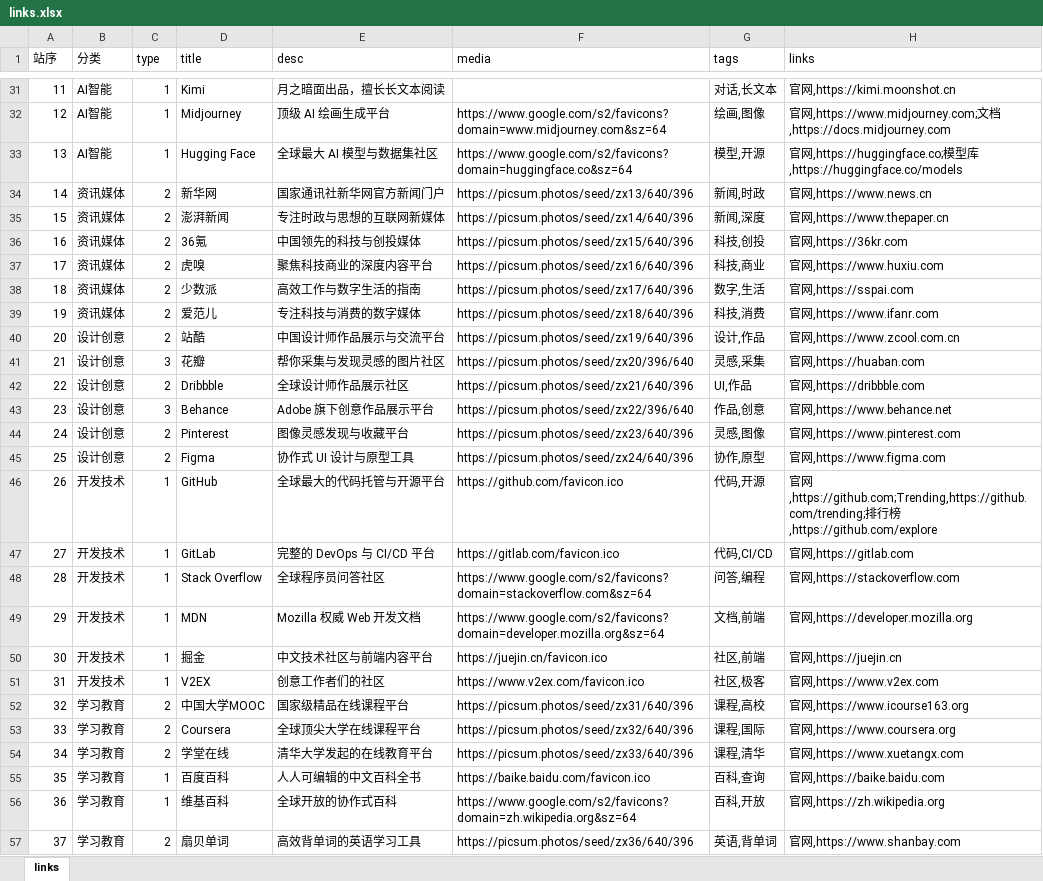
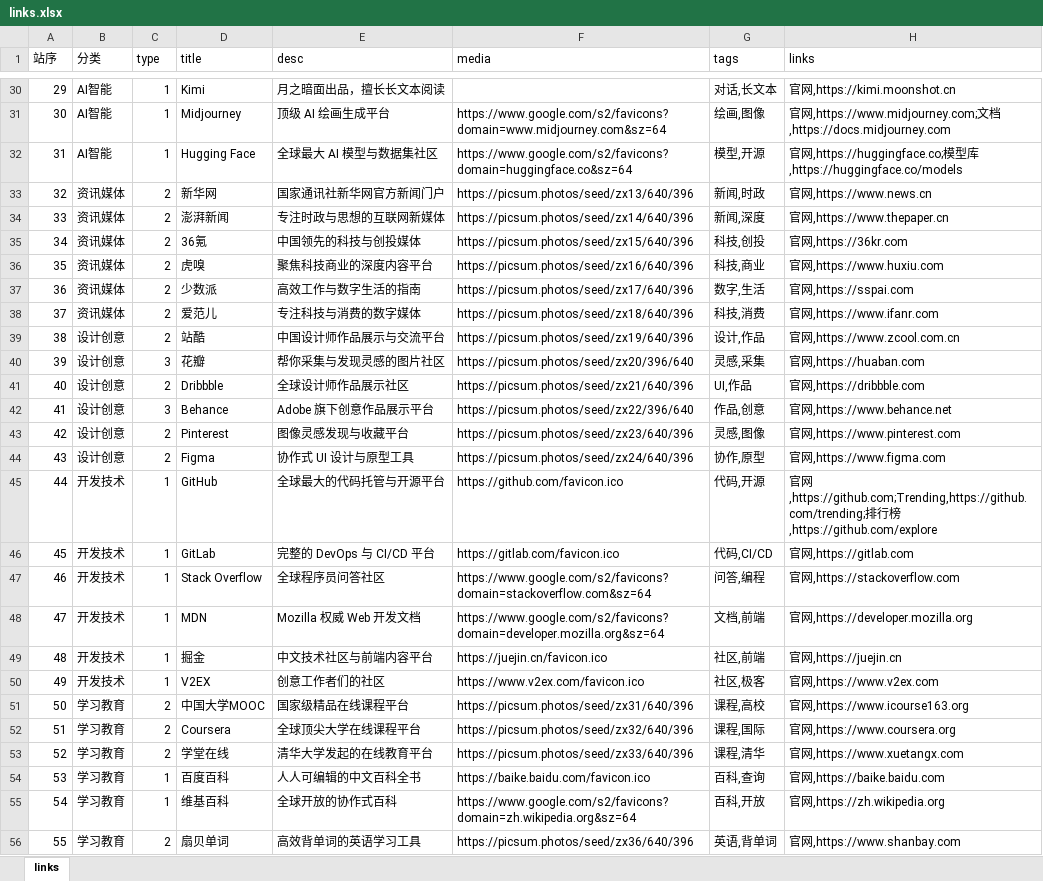
Before and after one commit to seymour-zx/zhengxie.com.cn, an Excel workbook: assets/xlsx/links.xlsx, sheet links, drawn as a sheet; only a part is shown, gaps mark what is left out; values as stored, in another font and other column widths than the file's, no borders; addresses are those after the commit; the diff covers the shown part only; the diff names each change by its address in the sheet, - before the commit and + after, or states it on an @@ line.

```diff
--- a/assets/xlsx/links.xlsx (sheet links)
+++ b/assets/xlsx/links.xlsx (sheet links)
-A30 (站序): 11
+A30 (站序): 29
-A31 (站序): 12
+A31 (站序): 30
-A32 (站序): 13
+A32 (站序): 31
-A33 (站序): 14
+A33 (站序): 32
-A34 (站序): 15
+A34 (站序): 33
-A35 (站序): 16
+A35 (站序): 34
-A36 (站序): 17
+A36 (站序): 35
-A37 (站序): 18
+A37 (站序): 36
-A38 (站序): 19
+A38 (站序): 37
-A39 (站序): 20
+A39 (站序): 38
-A40 (站序): 21
+A40 (站序): 39
-A41 (站序): 22
+A41 (站序): 40
-A42 (站序): 23
+A42 (站序): 41
-A43 (站序): 24
+A43 (站序): 42
-A44 (站序): 25
+A44 (站序): 43
-A45 (站序): 26
+A45 (站序): 44
-A46 (站序): 27
+A46 (站序): 45
-A47 (站序): 28
+A47 (站序): 46
-A48 (站序): 29
+A48 (站序): 47
-A49 (站序): 30
+A49 (站序): 48
-A50 (站序): 31
+A50 (站序): 49
-A51 (站序): 32
+A51 (站序): 50
-A52 (站序): 33
+A52 (站序): 51
-A53 (站序): 34
+A53 (站序): 52
-A54 (站序): 35
+A54 (站序): 53
-A55 (站序): 36
+A55 (站序): 54
-A56 (站序): 37
+A56 (站序): 55
```
Also changed, not shown: 3 added rows, 1 removed row and 38 edited cells elsewhere in this sheet, 1 other file.
